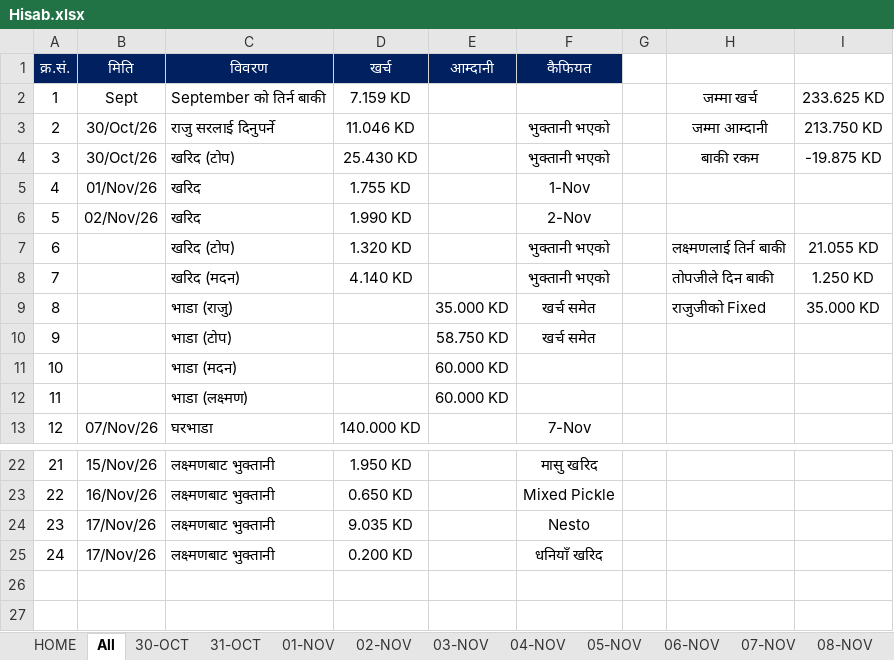
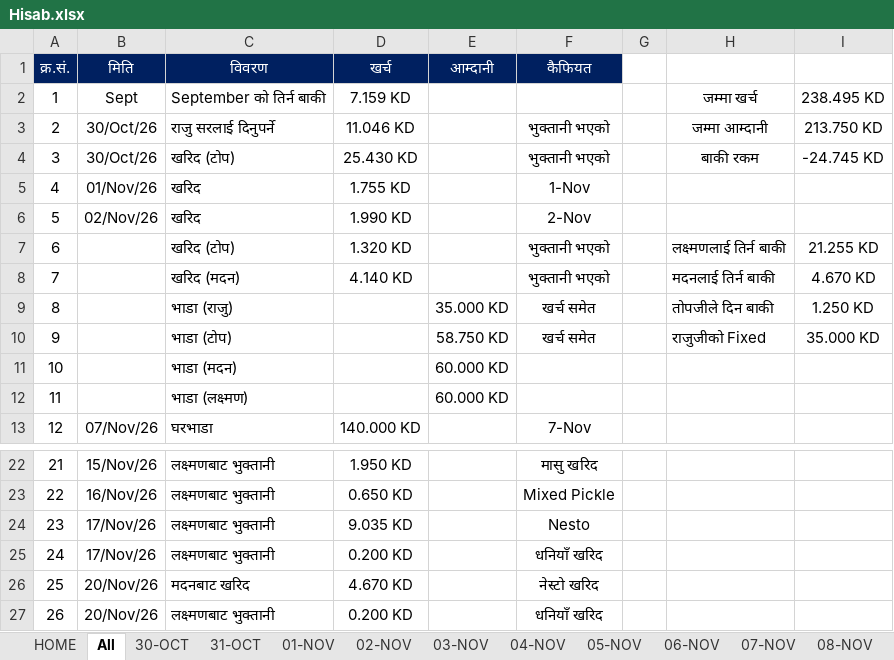
Before and after one commit to LaxmanNepal/hisab, an Excel workbook: Hisab.xlsx, sheet All, drawn as a sheet; only a part is shown, gaps mark what is left out; values as stored, in another font and other column widths than the file's, no borders; the diff names each change by its address in the sheet, - before the commit and + after, or states it on an @@ line.

```diff
--- a/Hisab.xlsx (sheet All)
+++ b/Hisab.xlsx (sheet All)
-I2: 233.625 KD
+I2: 238.495 KD
-I4: -19.875 KD
+I4: -24.745 KD
-I7: 21.055 KD
+I7: 21.255 KD
-H8: तोपजीले दिन बाकी
+H8: मदनलाई तिर्न बाकी
-I8: 1.250 KD
+I8: 4.670 KD
-H9: राजुजीको Fixed
+H9: तोपजीले दिन बाकी
-I9: 35.000 KD
+I9: 1.250 KD
-H10: (empty)
+H10: राजुजीको Fixed
-I10: (empty)
+I10: 35.000 KD
+row 26: 25 | 20/Nov/26 | मदनबाट खरिद | 4.670 KD |  | नेस्टो खरिद
+row 27: 26 | 20/Nov/26 | लक्ष्मणबाट भुक्तानी | 0.200 KD |  | धनियाँ खरिद
```
Also changed, not shown: sheet 20-NOV, sheet 18-NOV, sheet 19-NOV, sheet 25-NOV, sheet 21-NOV, sheet 22-NOV, 7 more sheets, formulas that keep their value.
